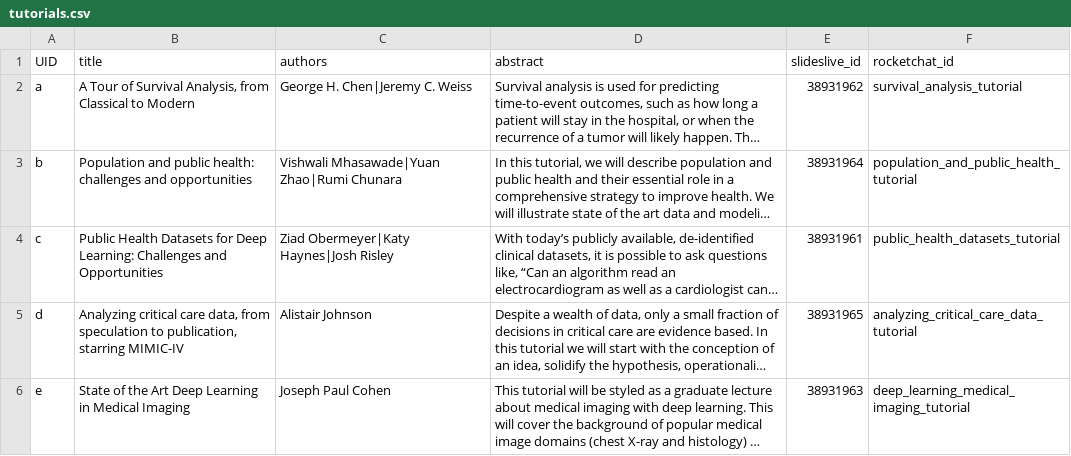
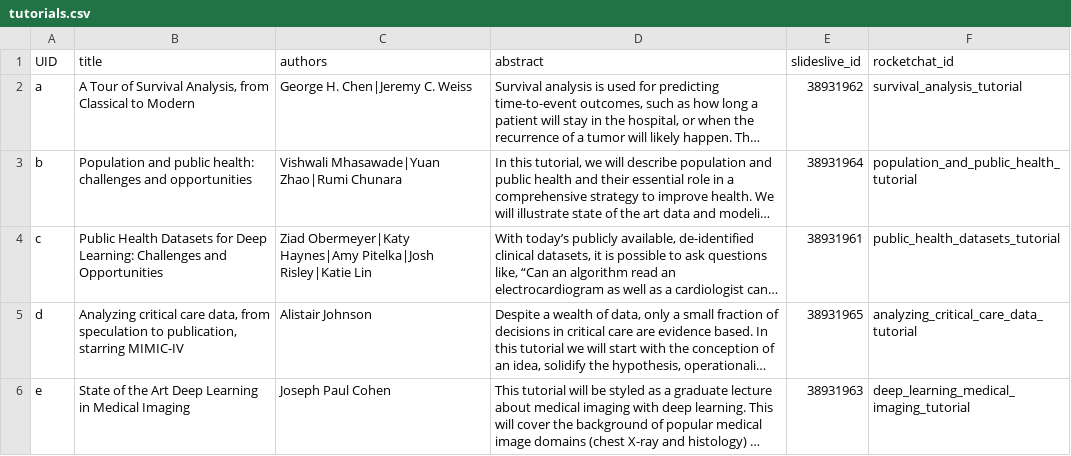
Before and after one commit to Mini-Conf/Mini-Conf, a CSV file: sitedata/tutorials.csv, drawn as a sheet; long unchanged cells end in …; the diff names each change by its address in the sheet, - before the commit and + after, or states it on an @@ line.

Commit message:
add Amy Pitelka and Katie Lin

```diff
--- a/sitedata/tutorials.csv
+++ b/sitedata/tutorials.csv
-C4 (authors): Ziad Obermeyer|Katy Haynes|Josh Risley
+C4 (authors): Ziad Obermeyer|Katy Haynes|Amy Pitelka|Josh Risley|Katie Lin
```
